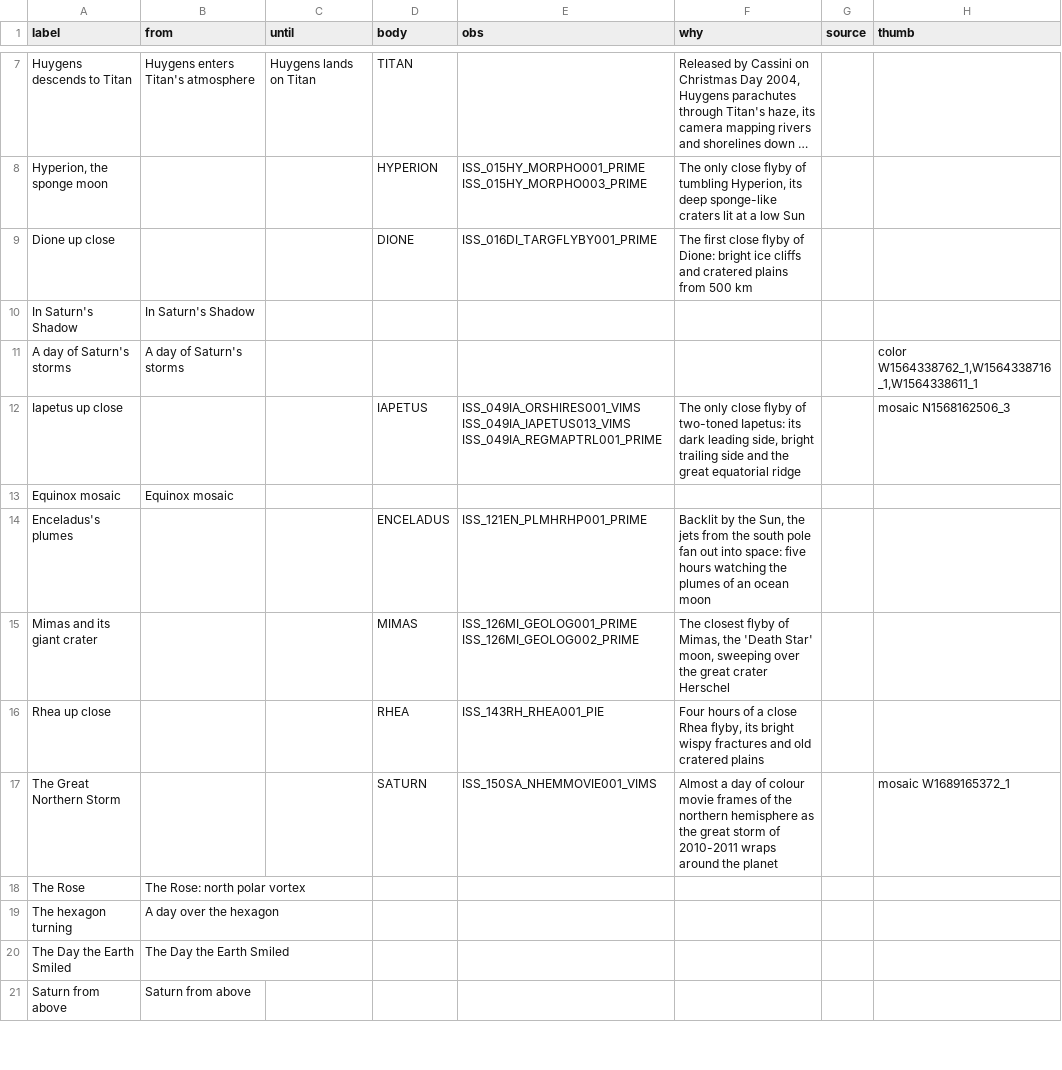
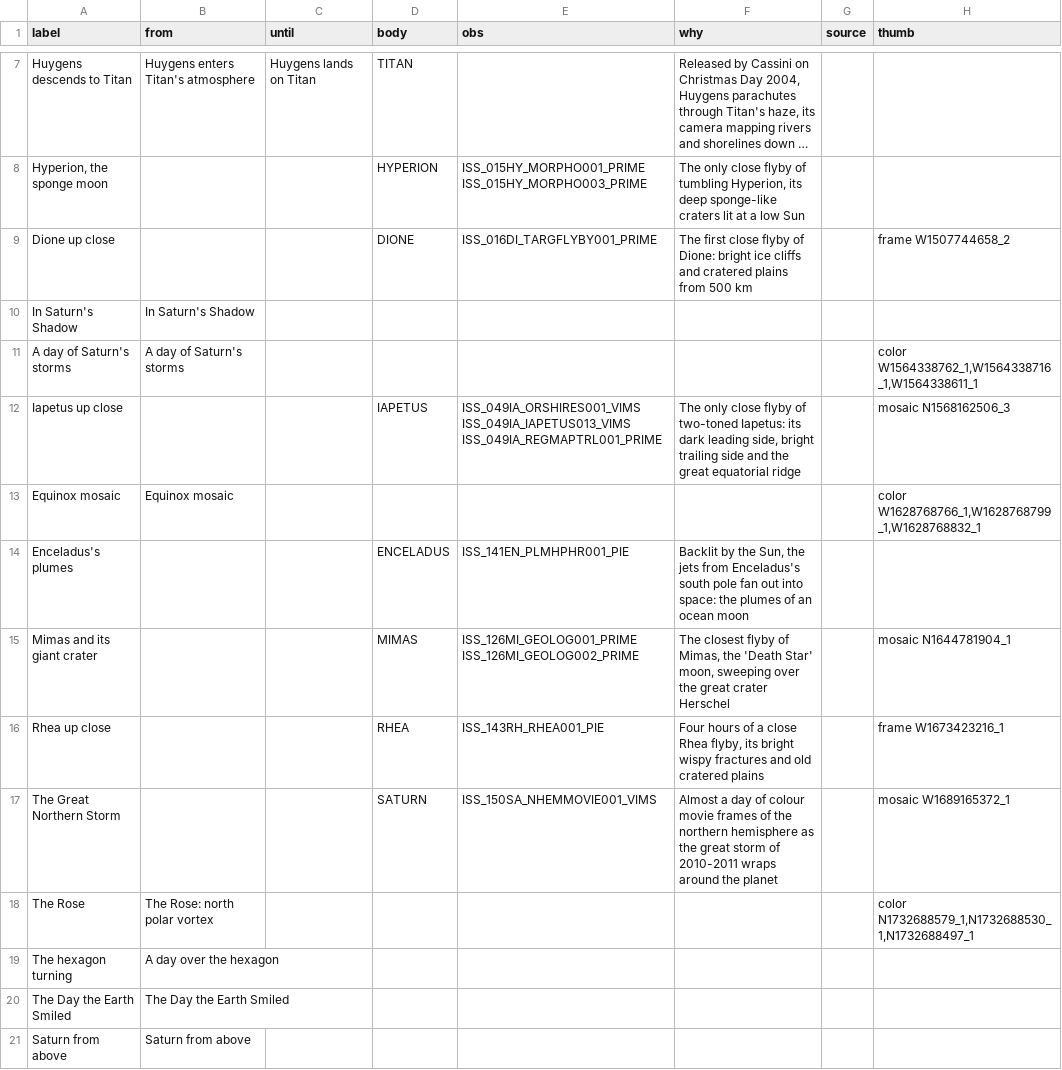
Before and after one commit to siacavazzi/Cassini-Project, a CSV file: web/replay/highlights.csv, drawn as a sheet; only a part is shown, gaps mark what is left out; long unchanged cells end in …; the diff covers the shown part only; the diff names each change by its address in the sheet, - before the commit and + after, or states it on an @@ line.

```diff
--- a/web/replay/highlights.csv
+++ b/web/replay/highlights.csv
-H9 (thumb): (empty)
+H9 (thumb): frame W1507744658_2
-H13 (thumb): (empty)
+H13 (thumb): color W1628768766_1,W1628768799_1,W1628768832_1
-E14 (obs): ISS_121EN_PLMHRHP001_PRIME
+E14 (obs): ISS_141EN_PLMHPHR001_PIE
-F14 (why): …jets from the south pole fan out into space: five hours watching the plumes…
+F14 (why): …jets from Enceladus's south pole fan out into space: the plumes…
-H15 (thumb): (empty)
+H15 (thumb): mosaic N1644781904_1
-H16 (thumb): (empty)
+H16 (thumb): frame W1673423216_1
-H18 (thumb): (empty)
+H18 (thumb): color N1732688579_1,N1732688530_1,N1732688497_1
```
Also changed, not shown: 1 removed row and 2 edited cells elsewhere in this file.
